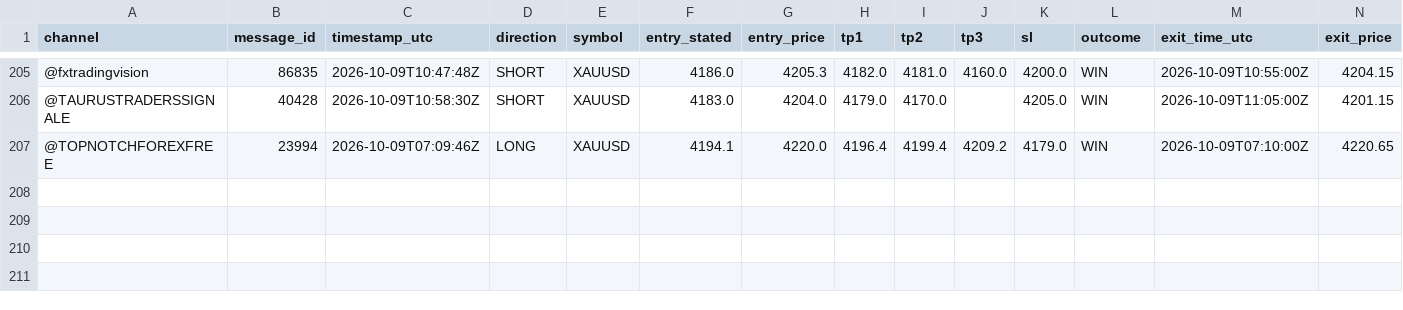
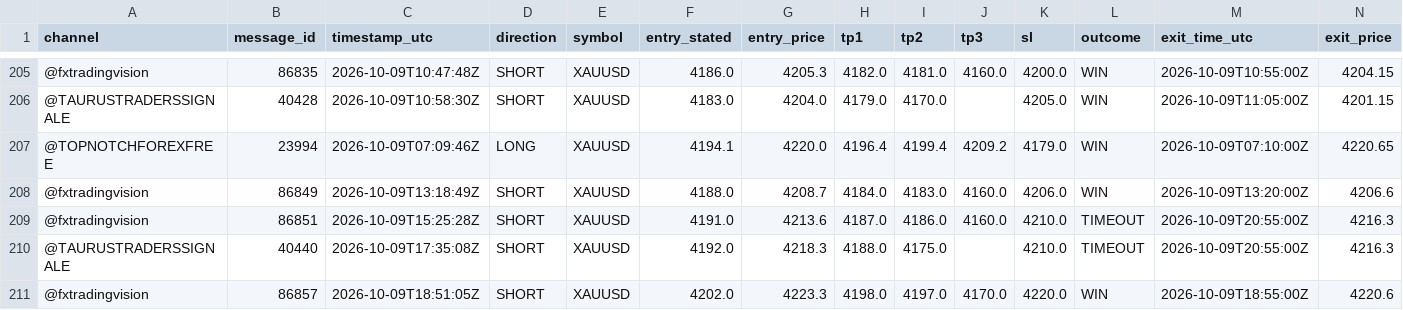
Before and after one commit to hallohallo2010-cmd/Signal-Backtesting-Ai-with-Telegram, a CSV file: scored.csv, drawn as a sheet; only a part is shown, gaps mark what is left out; rows hold the shown columns only; the diff names each change by its address in the sheet, - before the commit and + after, or states it on an @@ line.

```diff
--- a/scored.csv
+++ b/scored.csv
+row 208: @fxtradingvision | 86849 | 2026-10-09T13:18:49Z | SHORT | XAUUSD | 4188.0 | 4208.7 | 4184.0 | 4183.0 | 4160.0 | 4206.0 | WIN | 2026-10-09T13:20:00Z | 4206.6
+row 209: @fxtradingvision | 86851 | 2026-10-09T15:25:28Z | SHORT | XAUUSD | 4191.0 | 4213.6 | 4187.0 | 4186.0 | 4160.0 | 4210.0 | TIMEOUT | 2026-10-09T20:55:00Z | 4216.3
+row 210: @TAURUSTRADERSSIGNALE | 40440 | 2026-10-09T17:35:08Z | SHORT | XAUUSD | 4192.0 | 4218.3 | 4188.0 | 4175.0 |  | 4210.0 | TIMEOUT | 2026-10-09T20:55:00Z | 4216.3
+row 211: @fxtradingvision | 86857 | 2026-10-09T18:51:05Z | SHORT | XAUUSD | 4202.0 | 4223.3 | 4198.0 | 4197.0 | 4170.0 | 4220.0 | WIN | 2026-10-09T18:55:00Z | 4220.6
```
